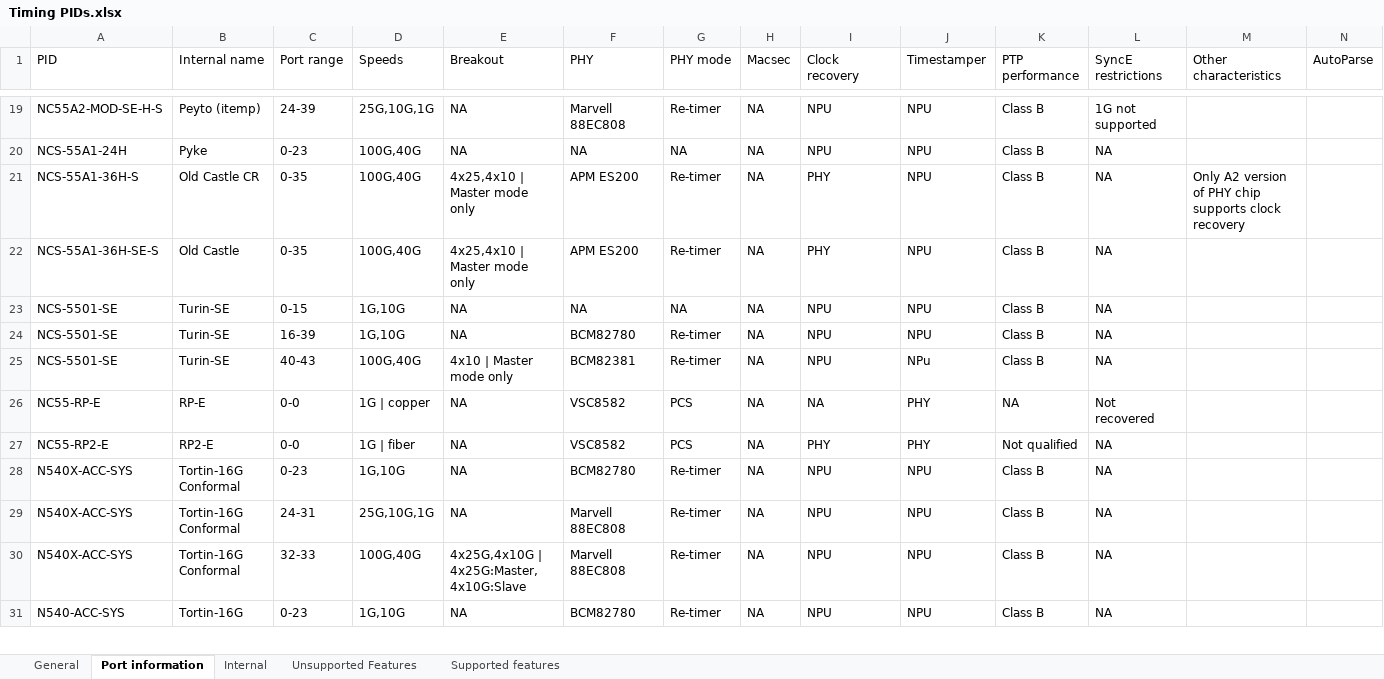
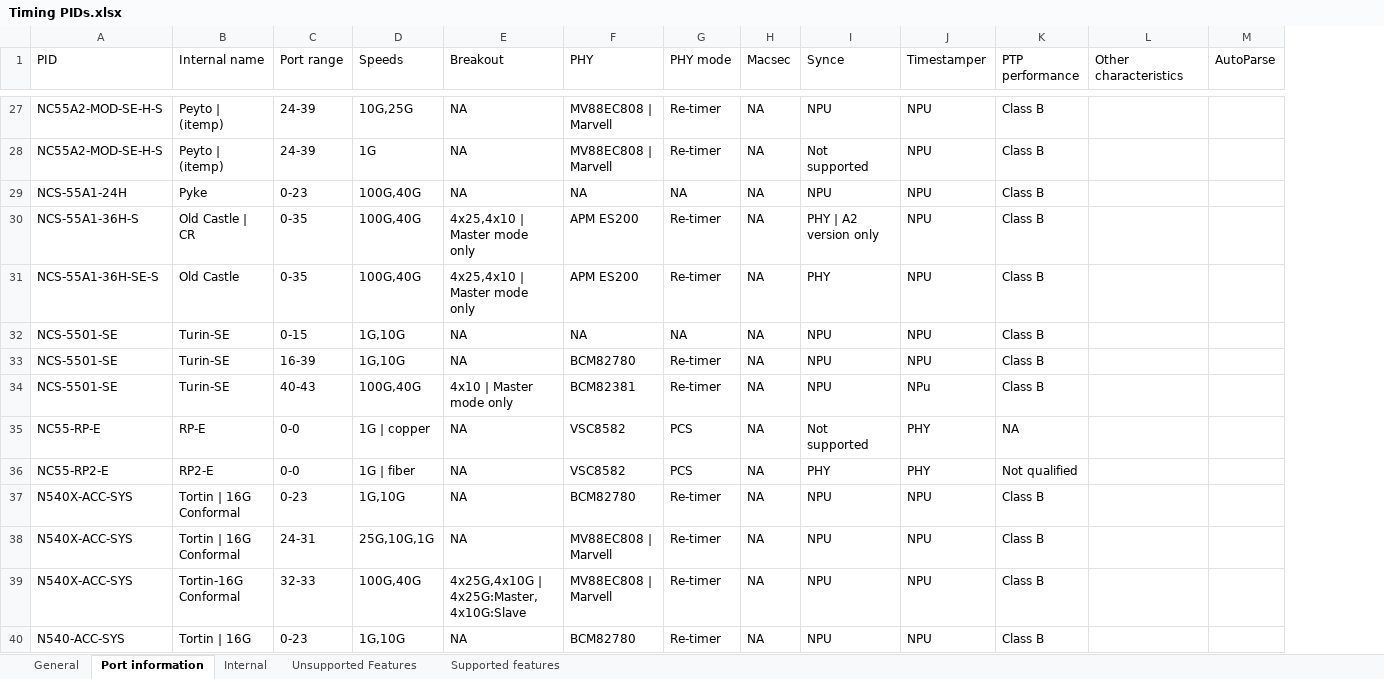
Before and after one commit to maniksinghal/eve, an Excel workbook: main/Timing PIDs.xlsx, sheet Port information, drawn as a sheet; only a part is shown, gaps mark what is left out; values as stored, in another font and other column widths than the file's, no cell formats; removed rows and columns are numbered as before the commit, all else as after; the diff covers the shown part only; the diff names each change by its address in the sheet, - before the commit and + after, or states it on an @@ line.

```diff
--- a/main/Timing PIDs.xlsx (sheet Port information)
+++ b/main/Timing PIDs.xlsx (sheet Port information)
-column L (SyncE restrictions), rows 19-31: 1G not supported | NA | NA | NA | NA | NA | NA | Not recovered | NA | NA | NA | NA | NA
-I1: Clock recovery
+I1: Synce
-B27 (Internal name): Peyto (itemp)
+B27 (Internal name): Peyto | (itemp)
-D27 (Speeds): 25G,10G,1G
+D27 (Speeds): 10G,25G
-F27 (PHY): Marvell 88EC808
+F27 (PHY): MV88EC808 | Marvell
+row 28: NC55A2-MOD-SE-H-S | Peyto | (itemp) | 24-39 | 1G | NA | MV88EC808 | Marvell | Re-timer | NA | Not supported | NPU | Class B
-B30 (Internal name): Old Castle CR
+B30 (Internal name): Old Castle | CR
-I30 (Synce): PHY
+I30 (Synce): PHY | A2 version only
-L30 (Other characteristics): Only A2 version of PHY chip supports clock recovery
+L30 (Other characteristics): (empty)
-I35 (Synce): NA
+I35 (Synce): Not supported
-B37:B38 (Internal name): Tortin-16G Conformal
+B37:B38 (Internal name): Tortin | 16G Conformal
-F38:F39 (PHY): Marvell 88EC808
+F38:F39 (PHY): MV88EC808 | Marvell
-B40 (Internal name): Tortin-16G
+B40 (Internal name): Tortin | 16G
```
Also changed, not shown: 12 added rows and 102 edited cells elsewhere in this sheet, sheet General, cell formats, 9 other files.
